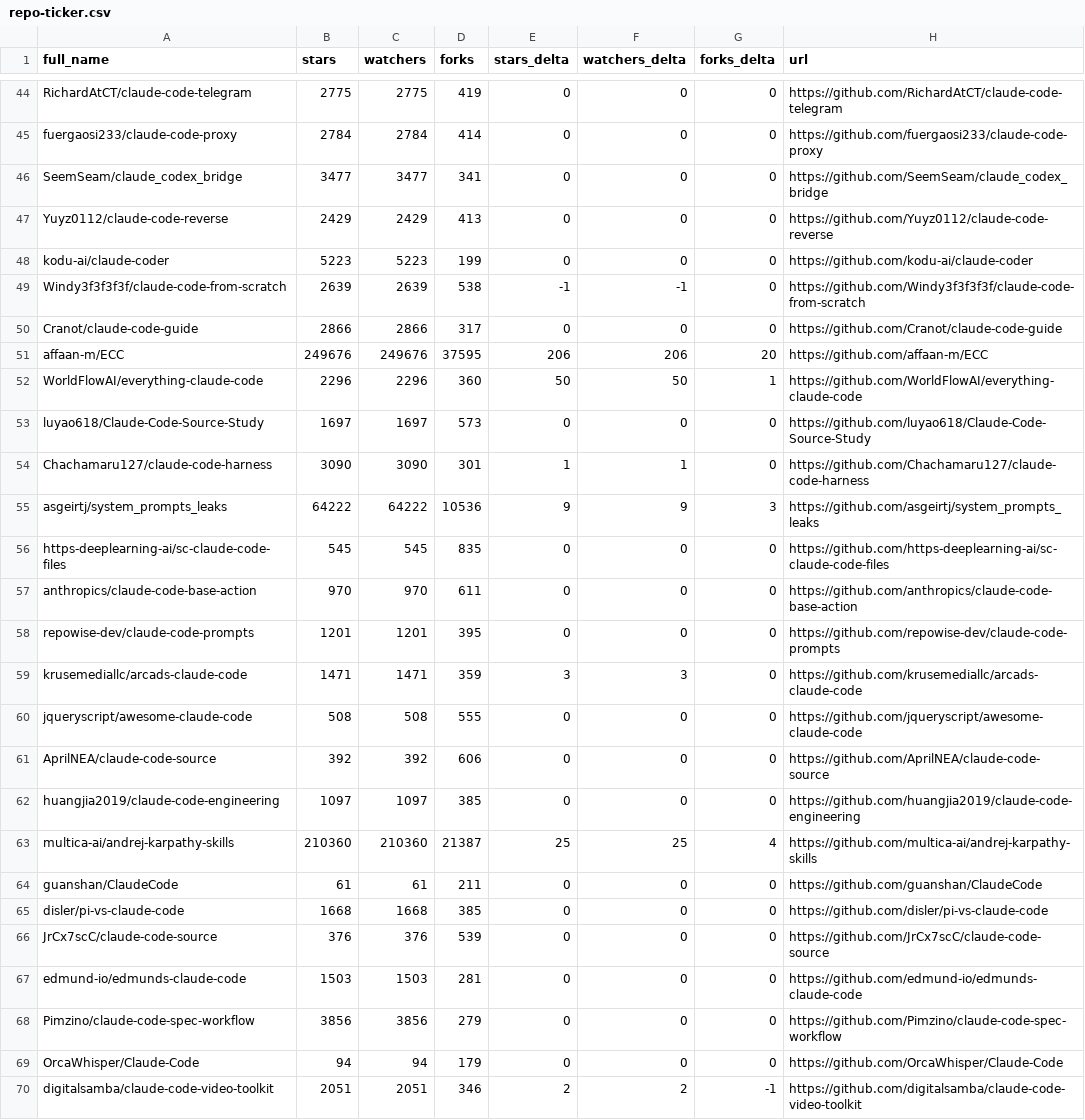
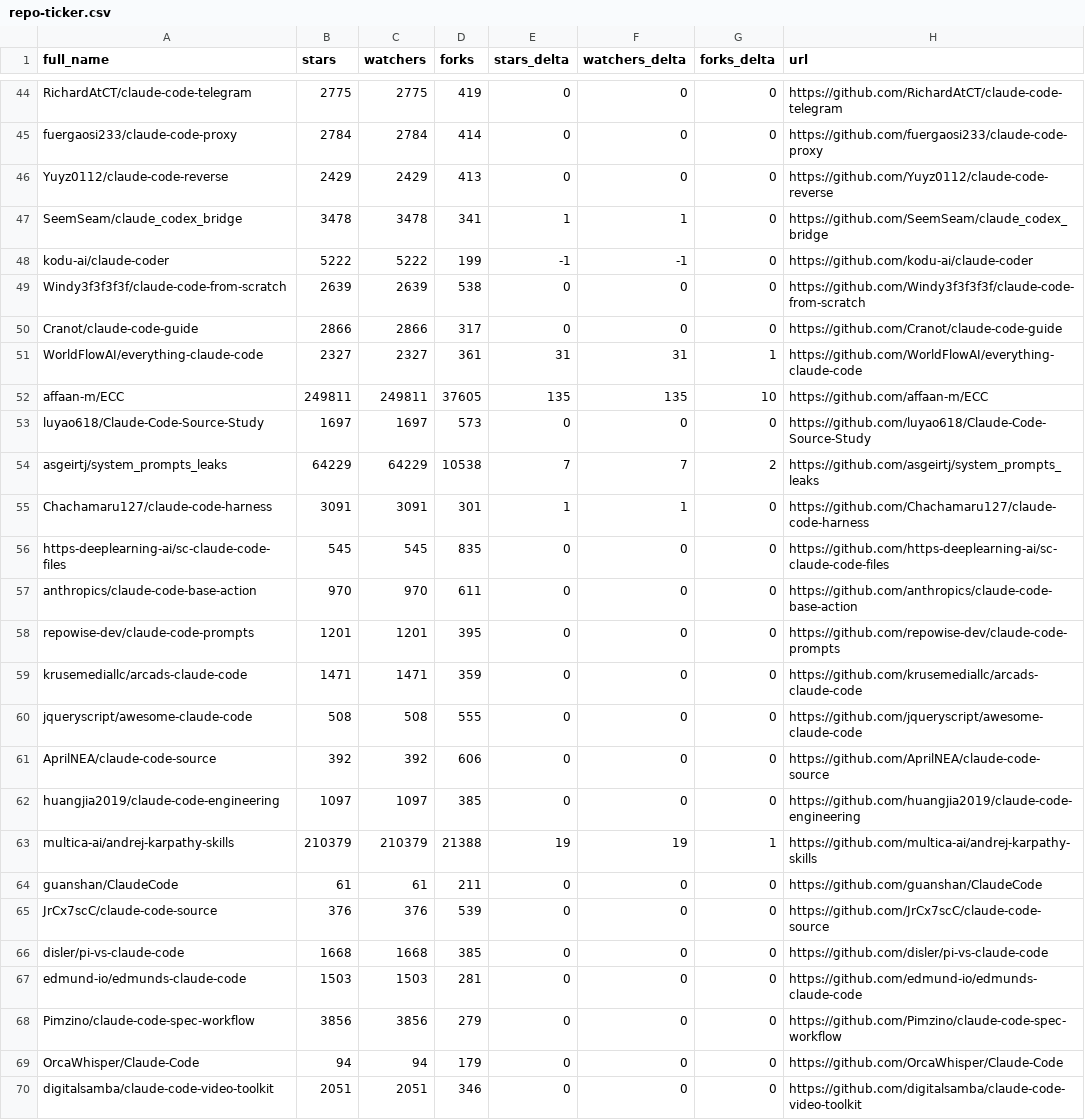
Before and after one commit to HinchK/awesome-claude-code, a CSV file: data/repo-ticker.csv, drawn as a sheet; only a part is shown, gaps mark what is left out; the diff covers the shown part only.

```diff
--- a/data/repo-ticker.csv
+++ b/data/repo-ticker.csv
@@ -45,12 +45,12 @@ RichardAtCT/claude-code-telegram,2775,2775,419,0,0,0,https://github.com/RichardA
 fuergaosi233/claude-code-proxy,2784,2784,414,0,0,0,https://github.com/fuergaosi233/claude-code-proxy
-SeemSeam/claude_codex_bridge,3477,3477,341,0,0,0,https://github.com/SeemSeam/claude_codex_bridge
 Yuyz0112/claude-code-reverse,2429,2429,413,0,0,0,https://github.com/Yuyz0112/claude-code-reverse
-kodu-ai/claude-coder,5223,5223,199,0,0,0,https://github.com/kodu-ai/claude-coder
-Windy3f3f3f3f/claude-code-from-scratch,2639,2639,538,-1,-1,0,https://github.com/Windy3f3f3f3f/claude-code-from-scratch
+SeemSeam/claude_codex_bridge,3478,3478,341,1,1,0,https://github.com/SeemSeam/claude_codex_bridge
+kodu-ai/claude-coder,5222,5222,199,-1,-1,0,https://github.com/kodu-ai/claude-coder
+Windy3f3f3f3f/claude-code-from-scratch,2639,2639,538,0,0,0,https://github.com/Windy3f3f3f3f/claude-code-from-scratch
 Cranot/claude-code-guide,2866,2866,317,0,0,0,https://github.com/Cranot/claude-code-guide
-affaan-m/ECC,249676,249676,37595,206,206,20,https://github.com/affaan-m/ECC
-WorldFlowAI/everything-claude-code,2296,2296,360,50,50,1,https://github.com/WorldFlowAI/everything-claude-code
+WorldFlowAI/everything-claude-code,2327,2327,361,31,31,1,https://github.com/WorldFlowAI/everything-claude-code
+affaan-m/ECC,249811,249811,37605,135,135,10,https://github.com/affaan-m/ECC
 luyao618/Claude-Code-Source-Study,1697,1697,573,0,0,0,https://github.com/luyao618/Claude-Code-Source-Study
-Chachamaru127/claude-code-harness,3090,3090,301,1,1,0,https://github.com/Chachamaru127/claude-code-harness
-asgeirtj/system_prompts_leaks,64222,64222,10536,9,9,3,https://github.com/asgeirtj/system_prompts_leaks
+asgeirtj/system_prompts_leaks,64229,64229,10538,7,7,2,https://github.com/asgeirtj/system_prompts_leaks
+Chachamaru127/claude-code-harness,3091,3091,301,1,1,0,https://github.com/Chachamaru127/claude-code-harness
 https-deeplearning-ai/sc-claude-code-files,545,545,835,0,0,0,https://github.com/https-deeplearning-ai/sc-claude-code-files
@@ -58,3 +58,3 @@ anthropics/claude-code-base-action,970,970,611,0,0,0,https://github.com/anthropi
 repowise-dev/claude-code-prompts,1201,1201,395,0,0,0,https://github.com/repowise-dev/claude-code-prompts
-krusemediallc/arcads-claude-code,1471,1471,359,3,3,0,https://github.com/krusemediallc/arcads-claude-code
+krusemediallc/arcads-claude-code,1471,1471,359,0,0,0,https://github.com/krusemediallc/arcads-claude-code
 jqueryscript/awesome-claude-code,508,508,555,0,0,0,https://github.com/jqueryscript/awesome-claude-code
@@ -62,6 +62,6 @@ AprilNEA/claude-code-source,392,392,606,0,0,0,https://github.com/AprilNEA/claude
 huangjia2019/claude-code-engineering,1097,1097,385,0,0,0,https://github.com/huangjia2019/claude-code-engineering
-multica-ai/andrej-karpathy-skills,210360,210360,21387,25,25,4,https://github.com/multica-ai/andrej-karpathy-skills
+multica-ai/andrej-karpathy-skills,210379,210379,21388,19,19,1,https://github.com/multica-ai/andrej-karpathy-skills
 guanshan/ClaudeCode,61,61,211,0,0,0,https://github.com/guanshan/ClaudeCode
+JrCx7scC/claude-code-source,376,376,539,0,0,0,https://github.com/JrCx7scC/claude-code-source
 disler/pi-vs-claude-code,1668,1668,385,0,0,0,https://github.com/disler/pi-vs-claude-code
-JrCx7scC/claude-code-source,376,376,539,0,0,0,https://github.com/JrCx7scC/claude-code-source
 edmund-io/edmunds-claude-code,1503,1503,281,0,0,0,https://github.com/edmund-io/edmunds-claude-code
@@ -69,2 +69,2 @@ Pimzino/claude-code-spec-workflow,3856,3856,279,0,0,0,https://github.com/Pimzino
 OrcaWhisper/Claude-Code,94,94,179,0,0,0,https://github.com/OrcaWhisper/Claude-Code
-digitalsamba/claude-code-video-toolkit,2051,2051,346,2,2,-1,https://github.com/digitalsamba/claude-code-video-toolkit
+digitalsamba/claude-code-video-toolkit,2051,2051,346,0,0,0,https://github.com/digitalsamba/claude-code-video-toolkit
```
Also changed, not shown: 2 moved rows and 87 edited cells elsewhere in this file, 2 other files.
